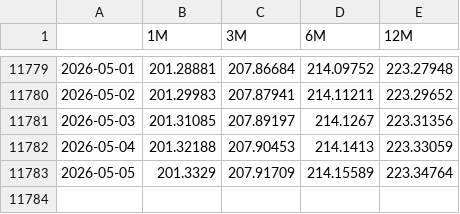
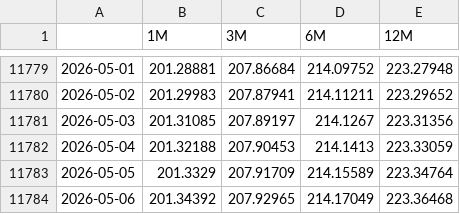
Before and after one commit to MarioPEL58/Finance, a CSV file: data/Tassi/Euribor.csv, drawn as a sheet; only a part is shown, gaps mark what is left out; the diff names each change by its address in the sheet, - before the commit and + after, or states it on an @@ line.

```diff
--- a/data/Tassi/Euribor.csv
+++ b/data/Tassi/Euribor.csv
+row 11784: 2026-05-06 | 201.34392 | 207.92965 | 214.17049 | 223.36468
```
